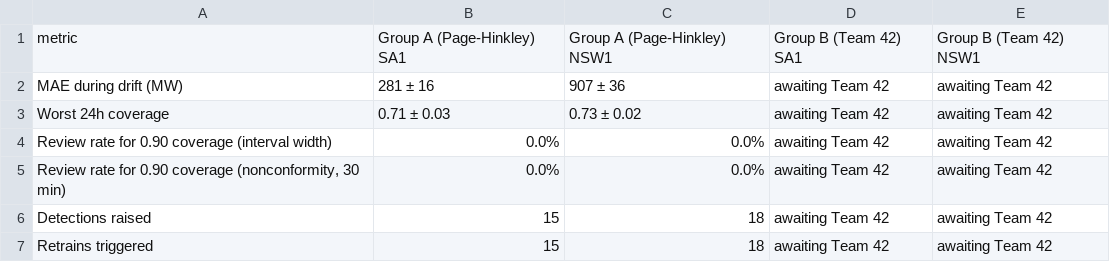
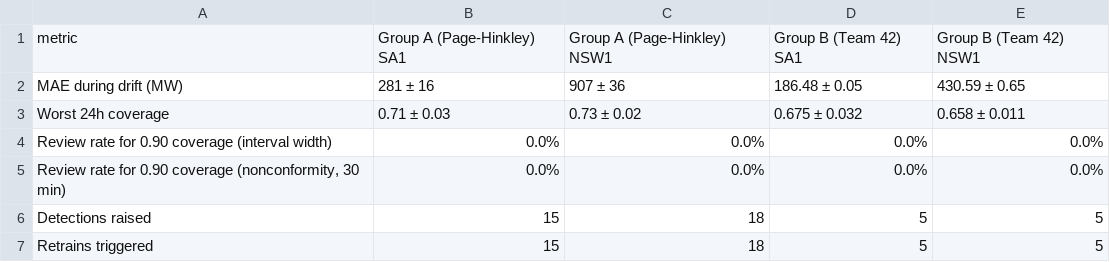
Before and after one commit to aintnoBaka7227/Detecting-and-Adapting-to-Concept-Drift-in-Time-Series-Forecasting, a CSV file: results/tables/table7/page_hinkley/table_t7_trigger_comparison_page_hinkley.csv, drawn as a sheet.

```diff
--- a/results/tables/table7/page_hinkley/table_t7_trigger_comparison_page_hinkley.csv
+++ b/results/tables/table7/page_hinkley/table_t7_trigger_comparison_page_hinkley.csv
@@ -1,7 +1,7 @@
 metric,Group A (Page-Hinkley) SA1,Group A (Page-Hinkley) NSW1,Group B (Team 42) SA1,Group B (Team 42) NSW1
-MAE during drift (MW),281 ± 16,907 ± 36,awaiting Team 42,awaiting Team 42
-Worst 24h coverage,0.71 ± 0.03,0.73 ± 0.02,awaiting Team 42,awaiting Team 42
-Review rate for 0.90 coverage (interval width),0.0%,0.0%,awaiting Team 42,awaiting Team 42
-"Review rate for 0.90 coverage (nonconformity, 30 min)",0.0%,0.0%,awaiting Team 42,awaiting Team 42
-Detections raised,15,18,awaiting Team 42,awaiting Team 42
-Retrains triggered,15,18,awaiting Team 42,awaiting Team 42
+MAE during drift (MW),281 ± 16,907 ± 36,186.48 ± 0.05,430.59 ± 0.65
+Worst 24h coverage,0.71 ± 0.03,0.73 ± 0.02,0.675 ± 0.032,0.658 ± 0.011
+Review rate for 0.90 coverage (interval width),0.0%,0.0%,0.0%,0.0%
+"Review rate for 0.90 coverage (nonconformity, 30 min)",0.0%,0.0%,0.0%,0.0%
+Detections raised,15,18,5,5
+Retrains triggered,15,18,5,5
```
Also changed, not shown: results/tables/table7/page_hinkley/table_t7_trigger_comparison_page_hinkley_settings.csv, 5 other files.
